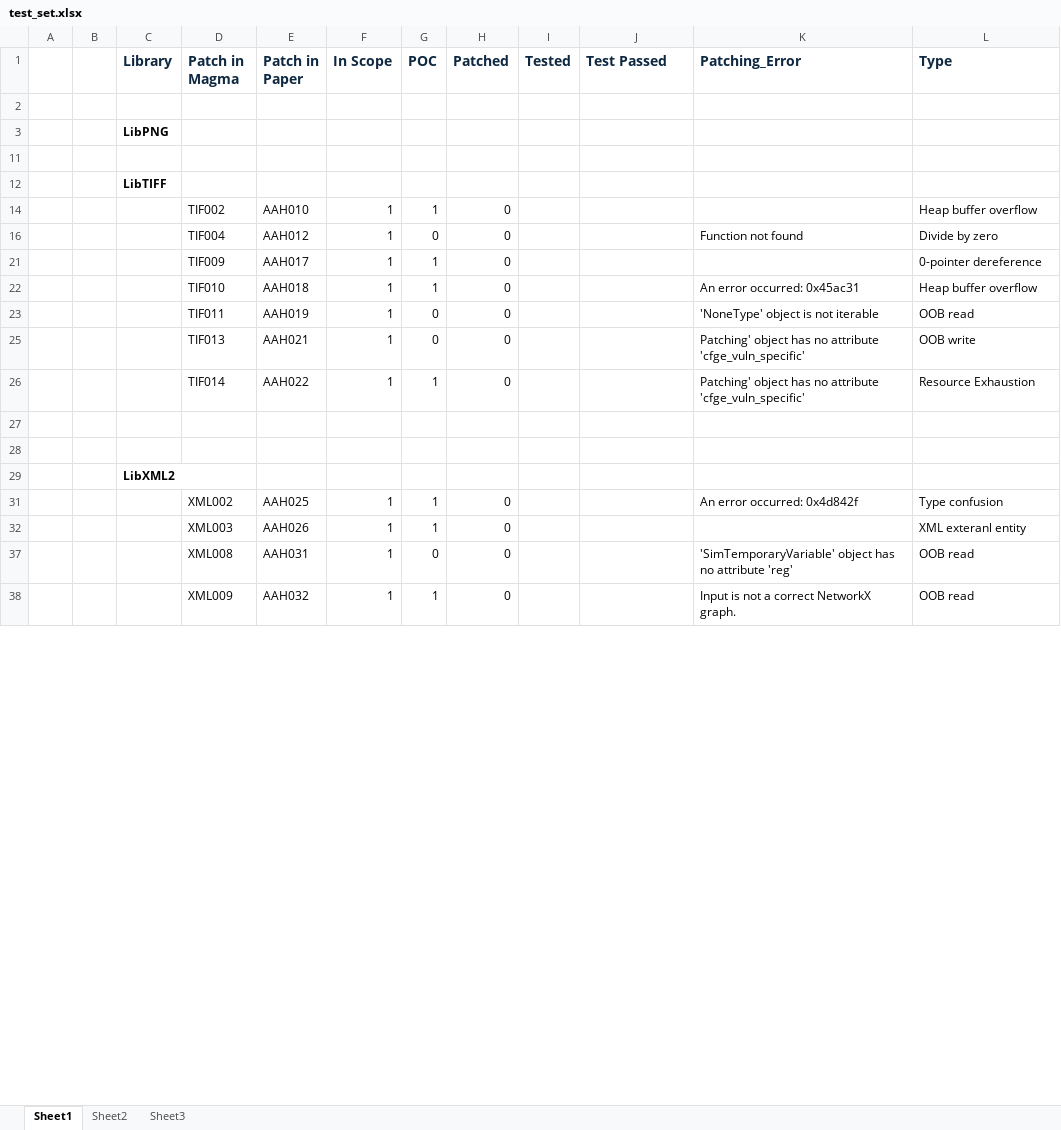
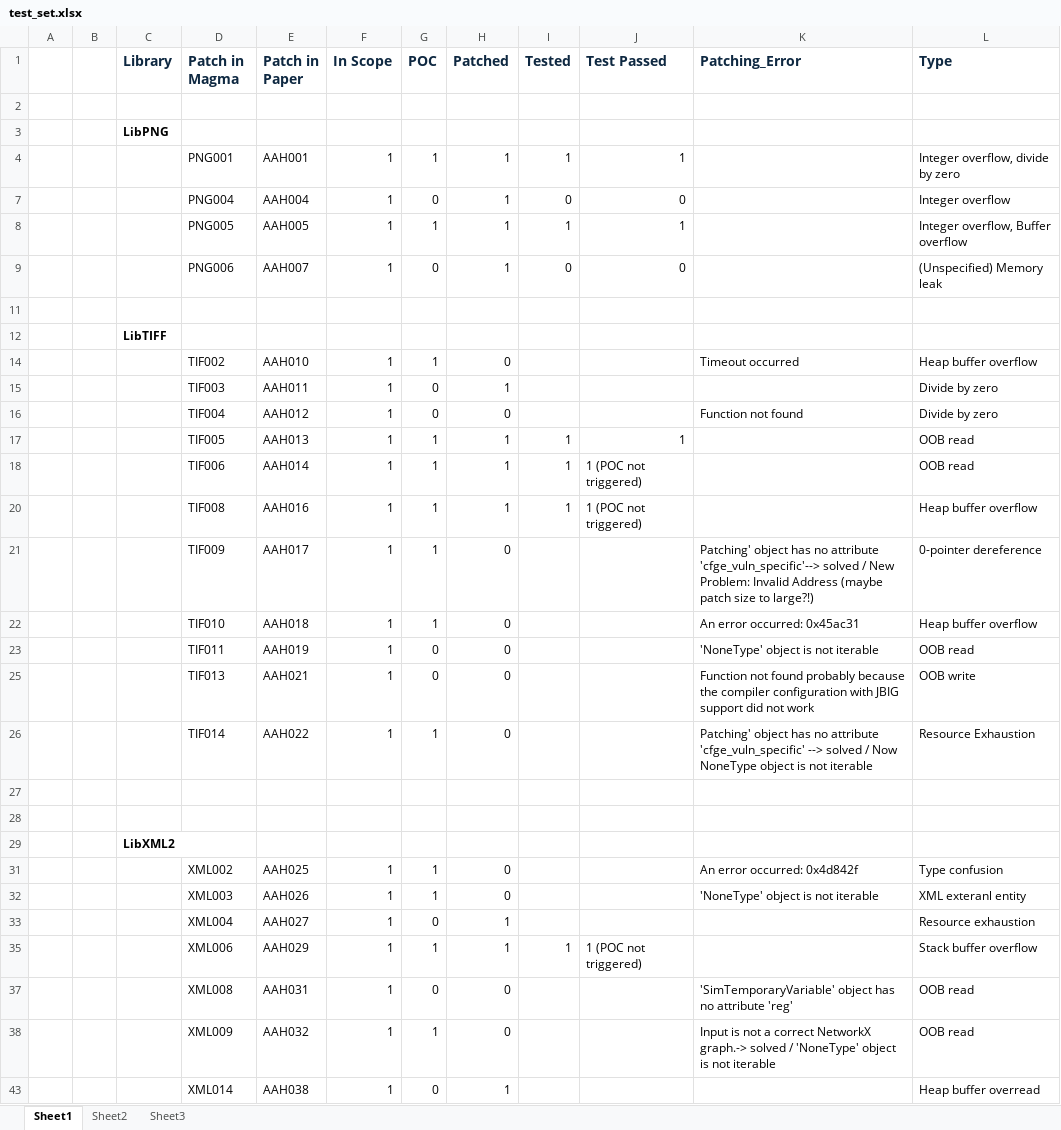
Before and after one commit to merlin-sievers/submission, an Excel workbook: Testsuite/MAGMA/config/test_set.xlsx, sheet Sheet1, drawn as a sheet; only a part is shown; values as stored, in another font and other column widths than the file's, no borders; conditional formats not drawn; the diff covers the shown part only; the diff names each change by its address in the sheet, - before the commit and + after, or states it on an @@ line.

```diff
--- a/Testsuite/MAGMA/config/test_set.xlsx (sheet Sheet1)
+++ b/Testsuite/MAGMA/config/test_set.xlsx (sheet Sheet1)
@@ row 4 unhidden:  |  |  | PNG001 | AAH001 | 1 | 1 | 1 | 1 | 1 |  | Integer overflow, divide by zero @@
@@ row 7 unhidden:  |  |  | PNG004 | AAH004 | 1 | 0 | 1 | 0 | 0 |  | Integer overflow @@
@@ row 8 unhidden:  |  |  | PNG005 | AAH005 | 1 | 1 | 1 | 1 | 1 |  | Integer overflow, Buffer overflow @@
@@ row 9 unhidden:  |  |  | PNG006 | AAH007 | 1 | 0 | 1 | 0 | 0 |  | (Unspecified) Memory leak @@
-K14 (Patching_Error): (empty)
+K14 (Patching_Error): Timeout occurred
@@ row 15 unhidden:  |  |  | TIF003 | AAH011 | 1 | 0 | 1 |  |  |  | Divide by zero @@
+row 17:  |  |  | TIF005 | AAH013 | 1 | 1 | 1 | 1 | 1 |  | OOB read
+row 18:  |  |  | TIF006 | AAH014 | 1 | 1 | 1 | 1 | 1 (POC not triggered) |  | OOB read
+row 20:  |  |  | TIF008 | AAH016 | 1 | 1 | 1 | 1 | 1 (POC not triggered) |  | Heap buffer overflow
-K21 (Patching_Error): (empty)
+K21 (Patching_Error): Patching' object has no attribute 'cfge_vuln_specific'--> solved / New Problem: Invalid Address (maybe patch size to large?!)
-K25 (Patching_Error): Patching' object has no attribute 'cfge_vuln_specific'
+K25 (Patching_Error): Function not found probably because the compiler configuration with JBIG support did not work
-K26 (Patching_Error): …attribute 'cfge_vuln_specific'
+K26 (Patching_Error): …attribute 'cfge_vuln_specific' --> solved / Now NoneType object is not iterable
-K32 (Patching_Error): (empty)
+K32 (Patching_Error): 'NoneType' object is not iterable
@@ row 33 unhidden:  |  |  | XML004 | AAH027 | 1 | 0 | 1 |  |  |  | Resource exhaustion @@
+row 35:  |  |  | XML006 | AAH029 | 1 | 1 | 1 | 1 | 1 (POC not triggered) |  | Stack buffer overflow
-K38 (Patching_Error): …correct NetworkX graph.
+K38 (Patching_Error): …correct NetworkX graph.-> solved / 'NoneType' object is not iterable
@@ row 43 unhidden:  |  |  | XML014 | AAH038 | 1 | 0 | 1 |  |  |  | Heap buffer overread @@
```
Also changed, not shown: 2 added rows, 1 removed row, 16 hidden or unhidden rows and 49 edited cells elsewhere in this sheet, hidden cells.
